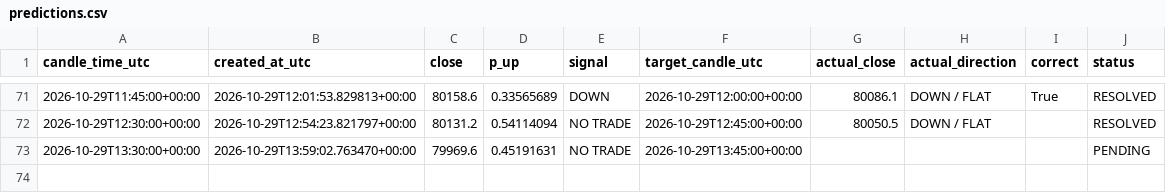
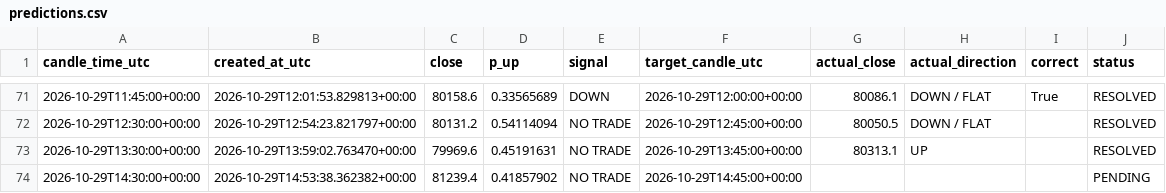
Before and after one commit to timothy12wins-ctrl/btc-signal-bot, a CSV file: data/predictions.csv, drawn as a sheet; only a part is shown, gaps mark what is left out.

```diff
--- a/data/predictions.csv
+++ b/data/predictions.csv
@@ -72,2 +72,3 @@ candle_time_utc,created_at_utc,close,p_up,signal,target_candle_utc,actual_close,
 2026-10-29T12:30:00+00:00,2026-10-29T12:54:23.821797+00:00,80131.2,0.54114094,NO TRADE,2026-10-29T12:45:00+00:00,80050.5,DOWN / FLAT,,RESOLVED
-2026-10-29T13:30:00+00:00,2026-10-29T13:59:02.763470+00:00,79969.6,0.45191631,NO TRADE,2026-10-29T13:45:00+00:00,,,,PENDING
+2026-10-29T13:30:00+00:00,2026-10-29T13:59:02.763470+00:00,79969.6,0.45191631,NO TRADE,2026-10-29T13:45:00+00:00,80313.1,UP,,RESOLVED
+2026-10-29T14:30:00+00:00,2026-10-29T14:53:38.362382+00:00,81239.4,0.41857902,NO TRADE,2026-10-29T14:45:00+00:00,,,,PENDING
```
